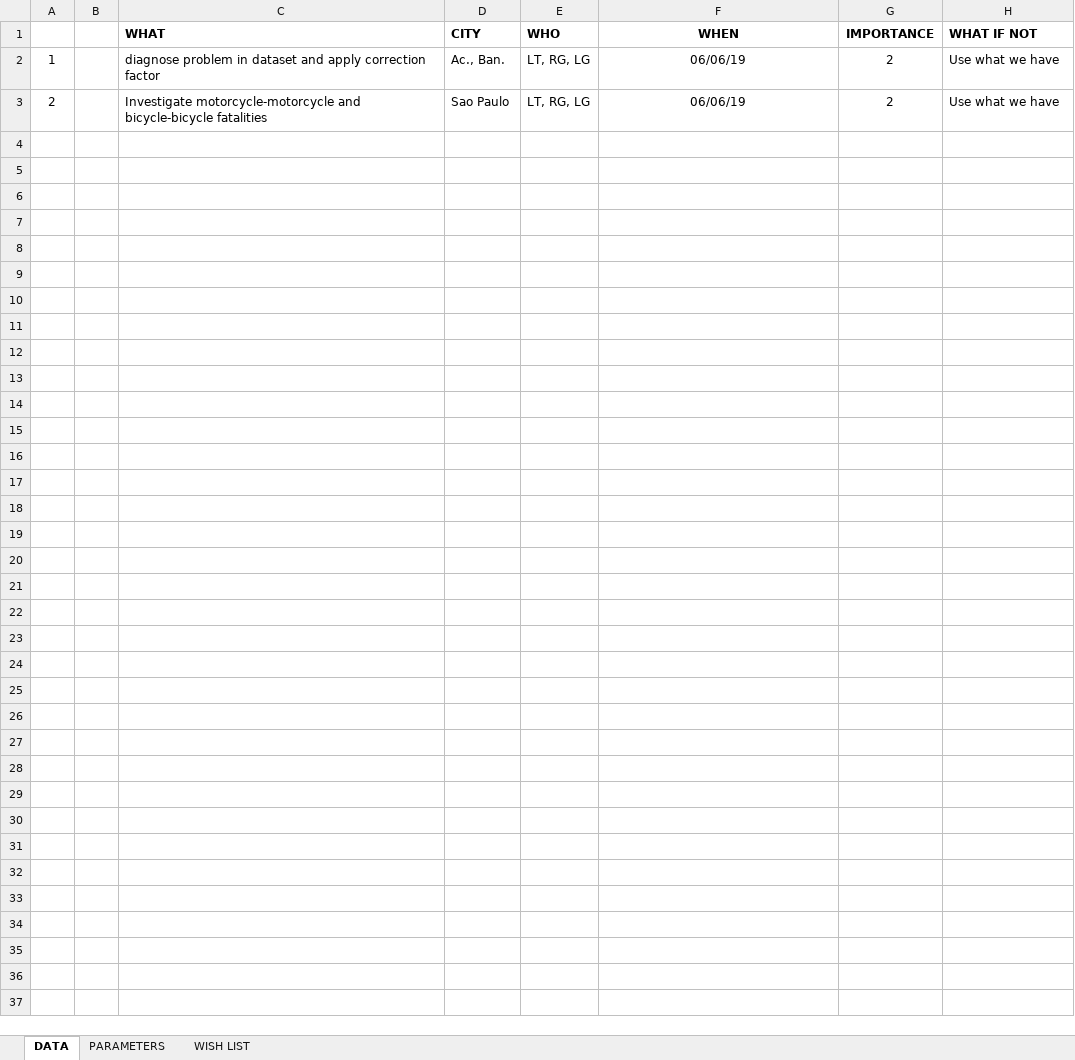
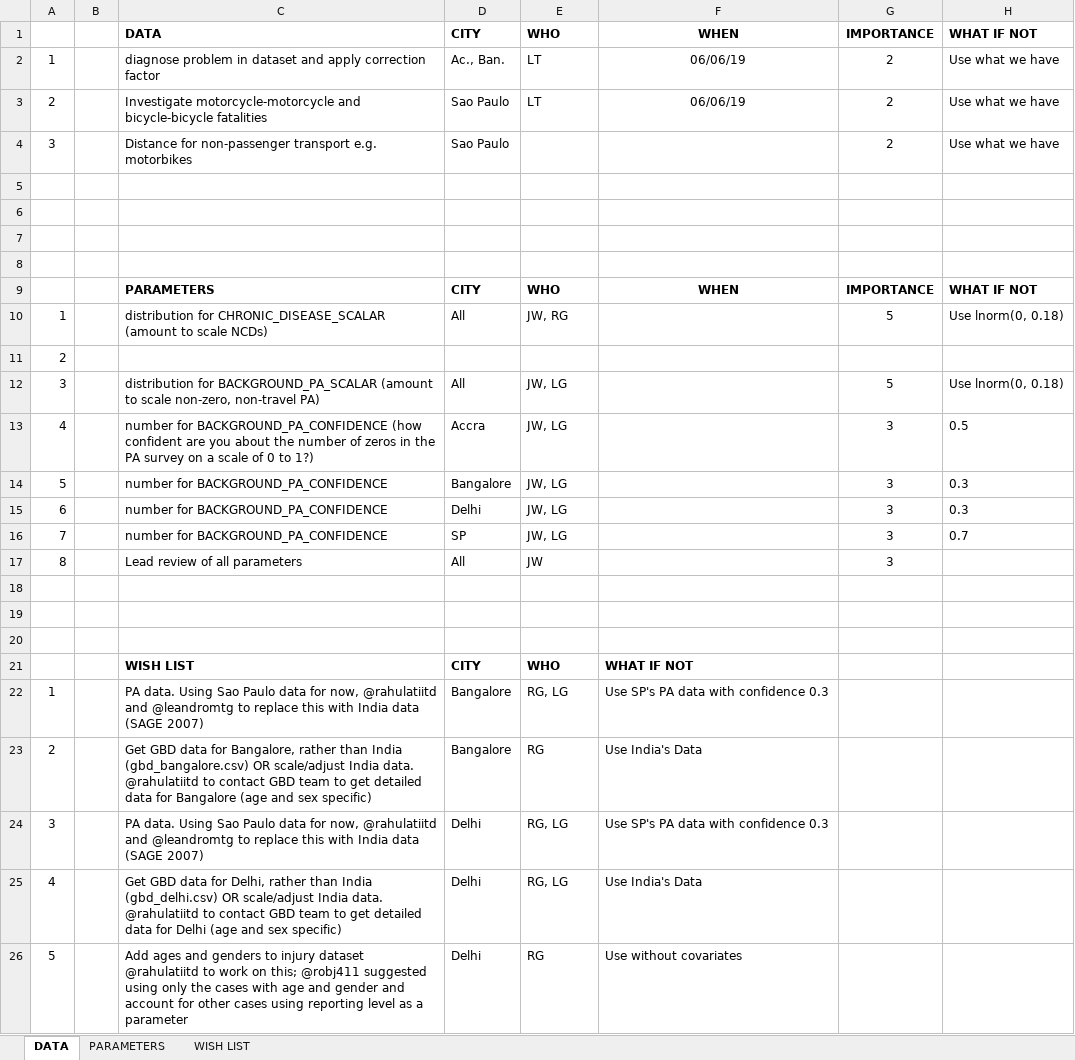
Before and after one commit to ITHIM/ITHIM-R, an Excel workbook: project_mgmt/tasks.xlsx, sheet DATA, drawn as a sheet; values as stored, in another font and other column widths than the file's, no borders; the diff names each change by its address in the sheet, - before the commit and + after, or states it on an @@ line.

Commit message:
updated tasks

```diff
--- a/project_mgmt/tasks.xlsx (sheet DATA)
+++ b/project_mgmt/tasks.xlsx (sheet DATA)
-C1: WHAT
+C1: DATA
-E2:E3: LT, RG, LG
+E2:E3: LT
+row 4: 3 |  | Distance for non-passenger transport e.g. motorbikes | Sao Paulo |  |  | 2 | Use what we have
+row 5: (empty)
+row 6: (empty)
+row 7: (empty)
+row 8: (empty)
+row 9:  |  | PARAMETERS | CITY | WHO | WHEN | IMPORTANCE | WHAT IF NOT
+row 10: 1 |  | distribution for CHRONIC_DISEASE_SCALAR (amount to scale NCDs) | All | JW, RG |  | 5 | Use lnorm(0, 0.18)
+row 11: 2
+row 12: 3 |  | distribution for BACKGROUND_PA_SCALAR (amount to scale non-zero, non-travel PA) | All | JW, LG |  | 5 | Use lnorm(0, 0.18)
+row 13: 4 |  | number for BACKGROUND_PA_CONFIDENCE (how confident are you about the number of zeros in the PA survey on a scale of 0 to 1?) | Accra | JW, LG |  | 3 | 0.5
+row 14: 5 |  | number for BACKGROUND_PA_CONFIDENCE | Bangalore | JW, LG |  | 3 | 0.3
+row 15: 6 |  | number for BACKGROUND_PA_CONFIDENCE | Delhi | JW, LG |  | 3 | 0.3
+row 16: 7 |  | number for BACKGROUND_PA_CONFIDENCE | SP | JW, LG |  | 3 | 0.7
+row 17: 8 |  | Lead review of all parameters | All | JW |  | 3
+row 18: (empty)
+row 19: (empty)
+row 20: (empty)
+row 21:  |  | WISH LIST | CITY | WHO | WHAT IF NOT
+row 22: 1 |  | PA data. Using Sao Paulo data for now, @rahulatiitd and @leandromtg to replace this with India data (SAGE 2007) | Bangalore | RG, LG | Use SP's PA data with confidence 0.3
+row 23: 2 |  | Get GBD data for Bangalore, rather than India (gbd_bangalore.csv) OR scale/adjust India data. @rahulatiitd to contact GBD team to get detailed data for Bangalore (age and sex specific) | Bangalore | RG | Use India's Data
+row 24: 3 |  | PA data. Using Sao Paulo data for now, @rahulatiitd and @leandromtg to replace this with India data (SAGE 2007) | Delhi | RG, LG | Use SP's PA data with confidence 0.3
+row 25: 4 |  | Get GBD data for Delhi, rather than India (gbd_delhi.csv) OR scale/adjust India data. @rahulatiitd to contact GBD team to get detailed data for Delhi (age and sex specific) | Delhi | RG, LG | Use India's Data
+row 26: 5 |  | Add ages and genders to injury dataset @rahulatiitd to work on this; @robj411 suggested using only the cases with age and gender and account for other cases using reporting level as a parameter | Delhi | RG | Use without covariates
```
Also changed, not shown: sheet WISH LIST.
